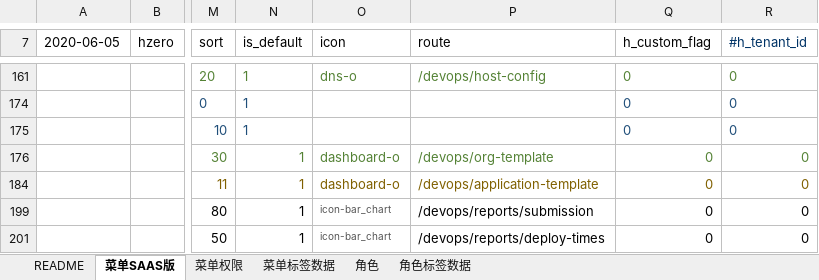
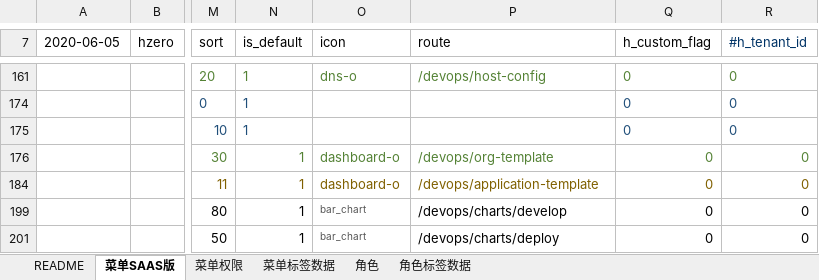
Before and after one commit to open-hand/devops-service, an Excel workbook: src/main/resources/script/db/init-data/devops_service/hzero_platform/hzero-menu-user-role-label.xlsx, sheet 菜单SAAS版, drawn as a sheet; only a part is shown, gaps mark what is left out; values as stored, in another font and other column widths than the file's, no borders; the diff names each change by its address in the sheet, - before the commit and + after, or states it on an @@ line.

Commit message:
[imp] 修改菜单路由

```diff
--- a/src/main/resources/script/db/init-data/devops_service/hzero_platform/hzero-menu-user-role-label.xlsx (sheet 菜单SAAS版)
+++ b/src/main/resources/script/db/init-data/devops_service/hzero_platform/hzero-menu-user-role-label.xlsx (sheet 菜单SAAS版)
-O199 (icon): icon-bar_chart
+O199 (icon): bar_chart
-P199 (route): /devops/reports/submission
+P199 (route): /devops/charts/develop
-O201 (icon): icon-bar_chart
+O201 (icon): bar_chart
-P201 (route): /devops/reports/deploy-times
+P201 (route): /devops/charts/deploy
```
